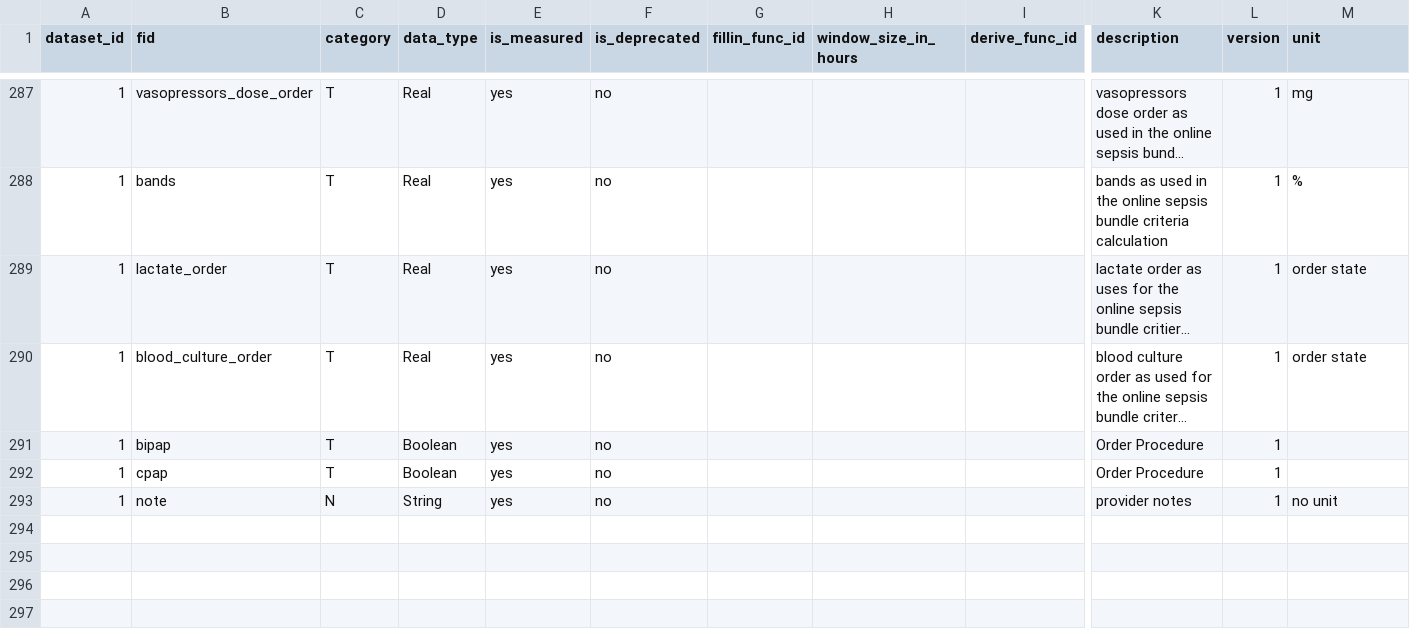
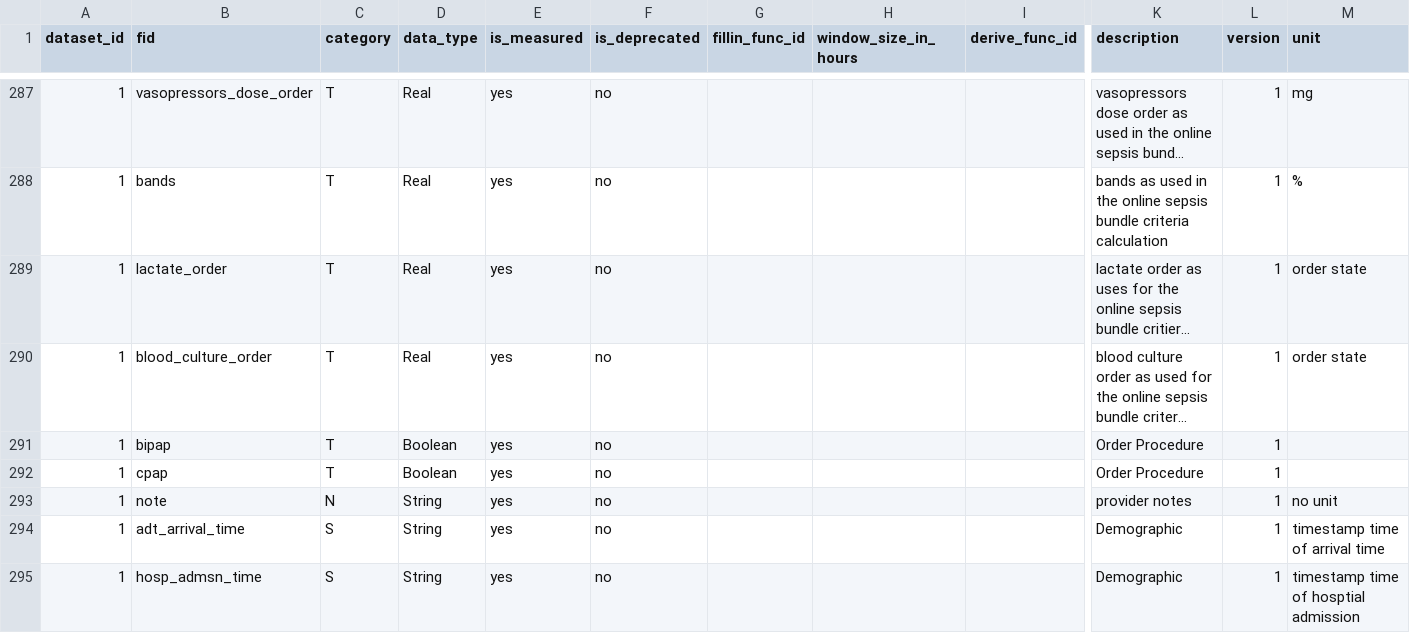
Before and after one commit to cloud-cds/cds-stack, a CSV file: dw/clarity2dw/dataset1/CDM_Feature.csv, drawn as a sheet; only a part is shown, gaps mark what is left out; long unchanged cells end in …; rows hold the shown columns only; the diff names each change by its address in the sheet, - before the commit and + after, or states it on an @@ line.

Commit message:
add new measured feature: adt_arrival_time and hosp_admsn_time

```diff
--- a/dw/clarity2dw/dataset1/CDM_Feature.csv
+++ b/dw/clarity2dw/dataset1/CDM_Feature.csv
+row 294: 1 | adt_arrival_time | S | String | yes | no |  |  |  | Demographic | 1 | timestamp time of arrival time
+row 295: 1 | hosp_admsn_time | S | String | yes | no |  |  |  | Demographic | 1 | timestamp time of hosptial admission
```
Also changed, not shown: dw/clarity2dw/dataset3/CDM_Feature.csv, dw/clarity2dw/dataset4/CDM_Feature.csv, 4 other files.
